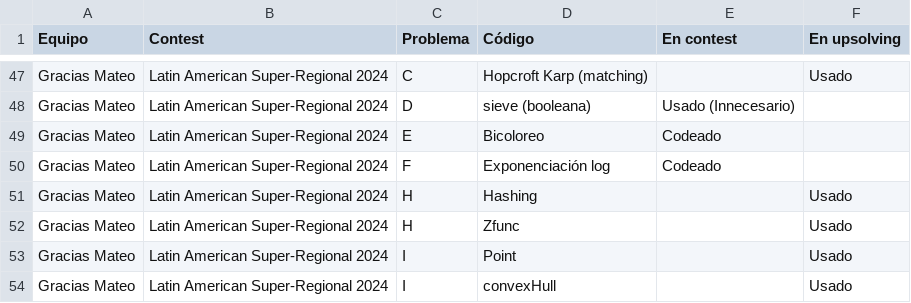
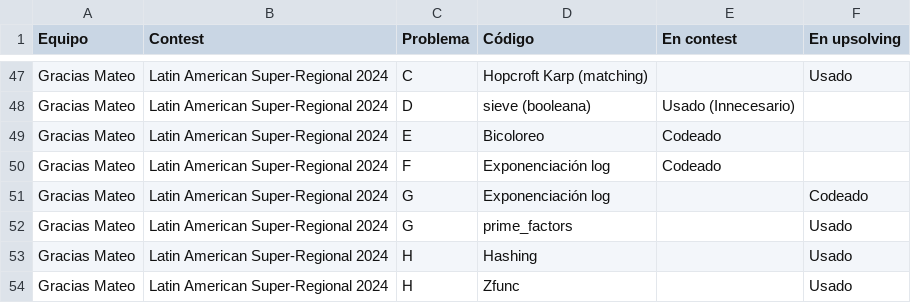
Before and after one commit to IvanRenison/ProgrammingProblems, a CSV file: .stats/CodeUsageTeams.csv, drawn as a sheet; only a part is shown, gaps mark what is left out; the shorter side is filled out with more unchanged rows; the diff names each change by its address in the sheet, - before the commit and + after, or states it on an @@ line.

Commit message:
Problem G of Latin American Super-Regional 2024

```diff
--- a/.stats/CodeUsageTeams.csv
+++ b/.stats/CodeUsageTeams.csv
+row 51: Gracias Mateo | Latin American Super-Regional 2024 | G | Exponenciación log |  | Codeado
+row 52: Gracias Mateo | Latin American Super-Regional 2024 | G | prime_factors |  | Usado
```
Also changed, not shown: 1 other file.
